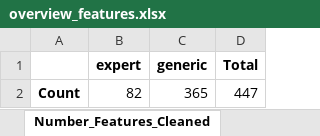
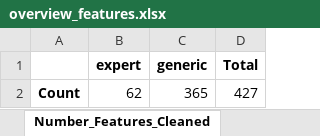
Before and after one commit to harel-coffee/stresspose-analysis-auto, an Excel workbook: experiments/2023_05_stress_pose_scientific_reports/results/overview_features.xlsx, sheet Number_Features_Cleaned, drawn as a sheet; values as stored, in another font and other column widths than the file's, no borders; the diff names each change by its address in the sheet, - before the commit and + after, or states it on an @@ line.

```diff
--- a/experiments/2023_05_stress_pose_scientific_reports/results/overview_features.xlsx (sheet Number_Features_Cleaned)
+++ b/experiments/2023_05_stress_pose_scientific_reports/results/overview_features.xlsx (sheet Number_Features_Cleaned)
-B2 (expert): 82
+B2 (expert): 62
-D2 (Total): 447
+D2 (Total): 427
```
Also changed, not shown: sheet Number_Features_All, experiments/2023_05_stress_pose_scientific_reports/results/descriptive_information_saliva.xlsx, experiments/2023_05_stress_pose_scientific_reports/results/statistics/stats_cortisol_response.xlsx, 24 other files.
